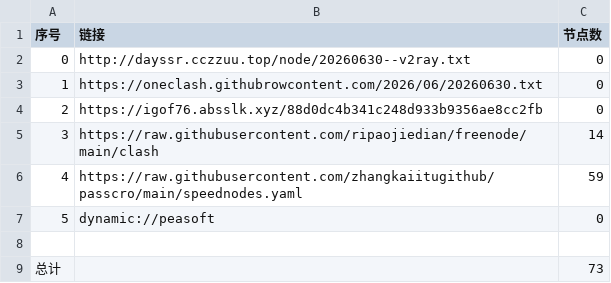
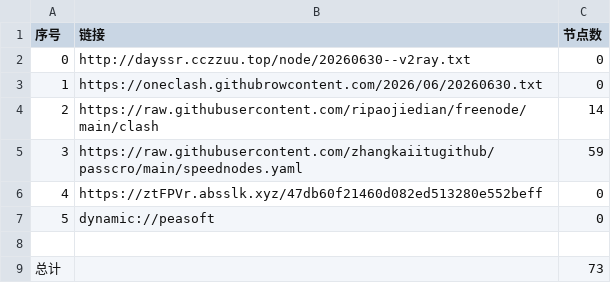
Before and after one commit to obscure1990/AutoMergePublicNodes, a CSV file: list_result.csv, drawn as a sheet; removed rows and columns are numbered as before the commit, all else as after; the diff names each change by its address in the sheet, - before the commit and + after, or states it on an @@ line.

```diff
--- a/list_result.csv
+++ b/list_result.csv
-row 4: 2 | https://igof76.absslk.xyz/88d0dc4b341c248d933b9356ae8cc2fb | 0
@@ column A (序号) renumbered between rows 4 and 5 @@
+row 6: 4 | https://ztFPVr.absslk.xyz/47db60f21460d082ed513280e552beff | 0
```
Also changed, not shown: 20 other files.
